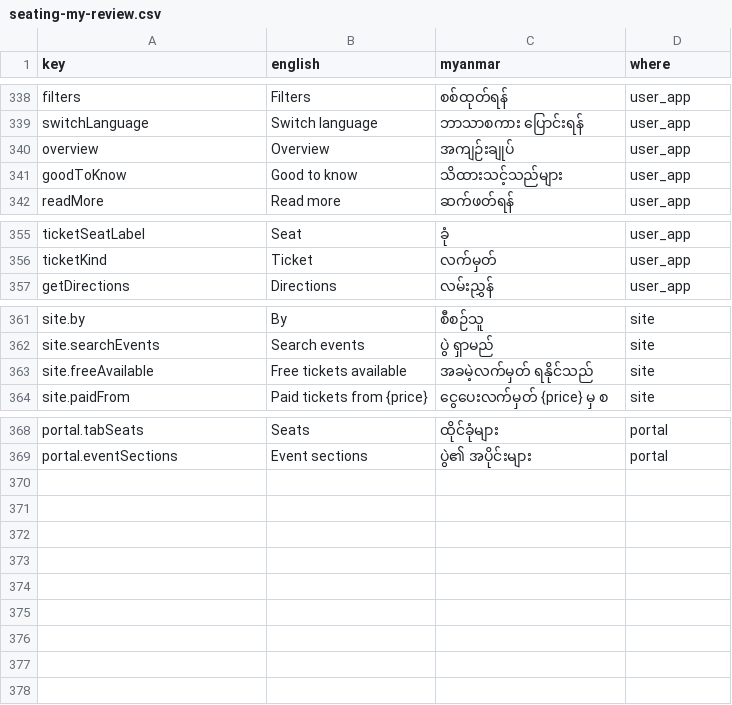
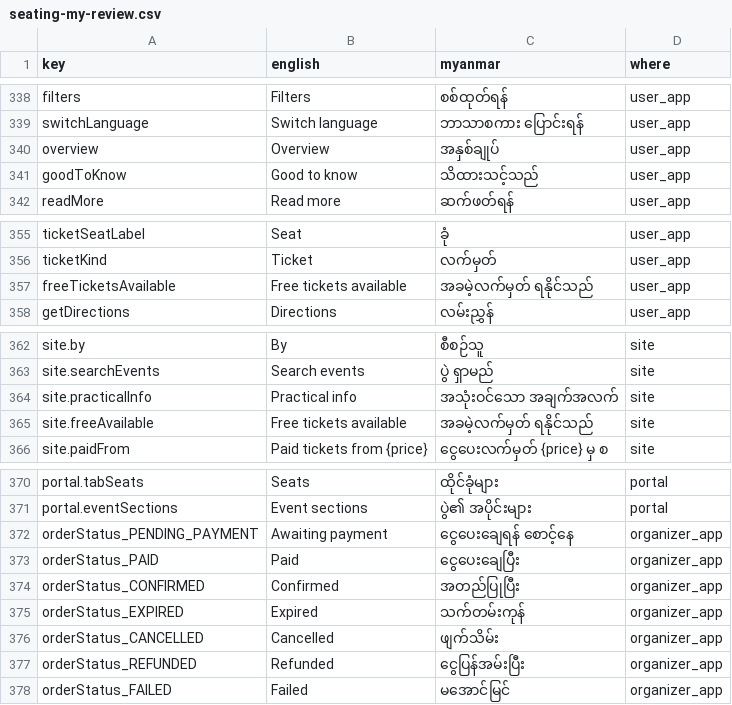
Before and after one commit to redbeegroup/event360, a CSV file: docs/i18n/seating-my-review.csv, drawn as a sheet; only a part is shown, gaps mark what is left out.

```diff
--- a/docs/i18n/seating-my-review.csv
+++ b/docs/i18n/seating-my-review.csv
@@ -339,4 +339,4 @@
 "switchLanguage","Switch language","ဘာသာစကား ပြောင်းရန်","user_app"
-"overview","Overview","အကျဉ်းချုပ်","user_app"
-"goodToKnow","Good to know","သိထားသင့်သည်များ","user_app"
+"overview","Overview","အနှစ်ချုပ်","user_app"
+"goodToKnow","Good to know","သိထားသင့်သည်","user_app"
 "readMore","Read more","ဆက်ဖတ်ရန်","user_app"
@@ -356,2 +356,3 @@
 "ticketKind","Ticket","လက်မှတ်","user_app"
+"freeTicketsAvailable","Free tickets available","အခမဲ့လက်မှတ် ရနိုင်သည်","user_app"
 "getDirections","Directions","လမ်းညွှန်","user_app"
@@ -362,2 +363,3 @@
 "site.searchEvents","Search events","ပွဲ ရှာမည်","site"
+"site.practicalInfo","Practical info","အသုံးဝင်သော အချက်အလက်","site"
 "site.freeAvailable","Free tickets available","အခမဲ့လက်မှတ် ရနိုင်သည်","site"
@@ -369 +371,8 @@
 "portal.eventSections","Event sections","ပွဲ၏ အပိုင်းများ","portal"
+"orderStatus_PENDING_PAYMENT","Awaiting payment","ငွေပေးချေရန် စောင့်နေ","organizer_app"
+"orderStatus_PAID","Paid","ငွေပေးချေပြီး","organizer_app"
+"orderStatus_CONFIRMED","Confirmed","အတည်ပြုပြီး","organizer_app"
+"orderStatus_EXPIRED","Expired","သက်တမ်းကုန်","organizer_app"
+"orderStatus_CANCELLED","Cancelled","ဖျက်သိမ်း","organizer_app"
+"orderStatus_REFUNDED","Refunded","ငွေပြန်အမ်းပြီး","organizer_app"
+"orderStatus_FAILED","Failed","မအောင်မြင်","organizer_app"
```
Also changed, not shown: 20 other files.
